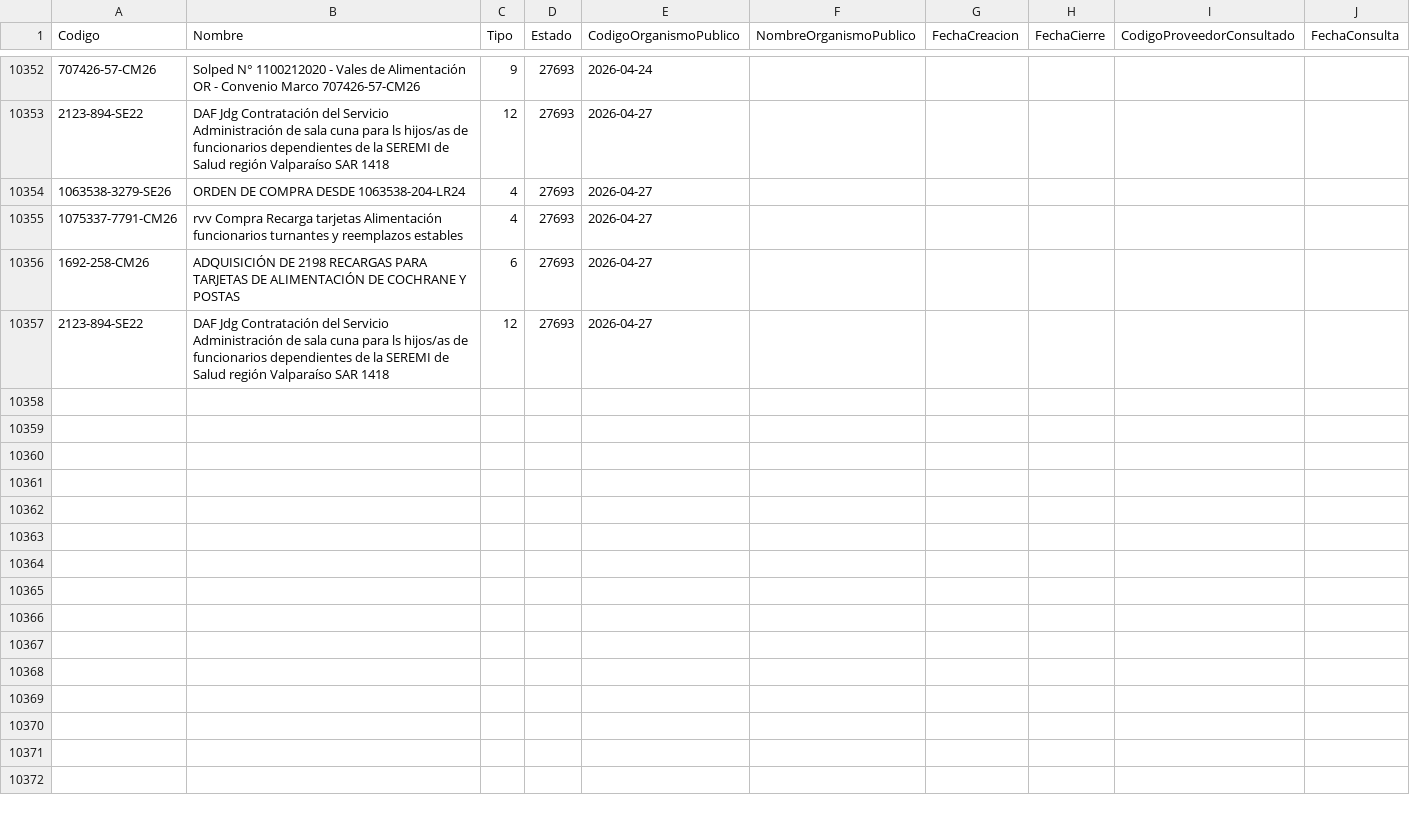
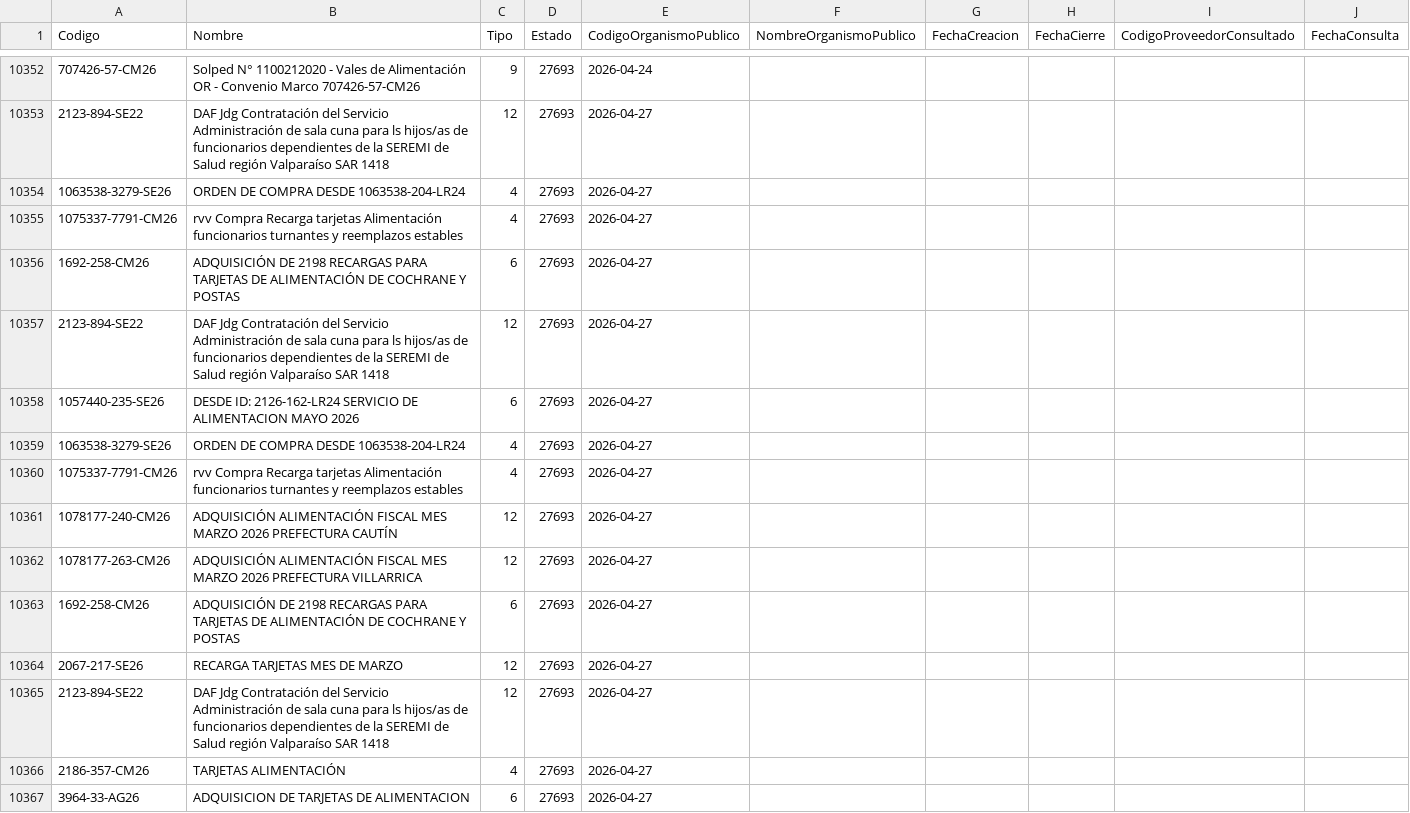
Before and after one commit to hurtadodaniel/mp, a CSV file: data/ordenes_listado.csv, drawn as a sheet; only a part is shown, gaps mark what is left out.

```diff
--- a/data/ordenes_listado.csv
+++ b/data/ordenes_listado.csv
@@ -10357 +10357,11 @@ Codigo,Nombre,Tipo,Estado,CodigoOrganismoPublico,NombreOrganismoPublico,FechaCre
 2123-894-SE22,DAF Jdg Contratación del Servicio Administración de sala cuna para ls hijos/as de funcionarios dependientes de la SEREMI de Salud región Valparaíso SAR 1418,12,27693,2026-04-27
+1057440-235-SE26,DESDE ID: 2126-162-LR24 SERVICIO DE ALIMENTACION MAYO 2026,6,27693,2026-04-27
+1063538-3279-SE26,ORDEN DE COMPRA DESDE 1063538-204-LR24,4,27693,2026-04-27
+1075337-7791-CM26,rvv Compra Recarga tarjetas Alimentación funcionarios turnantes y reemplazos estables,4,27693,2026-04-27
+1078177-240-CM26,ADQUISICIÓN ALIMENTACIÓN FISCAL MES MARZO  2026 PREFECTURA CAUTÍN,12,27693,2026-04-27
+1078177-263-CM26,ADQUISICIÓN ALIMENTACIÓN FISCAL MES MARZO  2026 PREFECTURA VILLARRICA,12,27693,2026-04-27
+1692-258-CM26,ADQUISICIÓN DE 2198 RECARGAS PARA TARJETAS DE ALIMENTACIÓN DE COCHRANE Y POSTAS ,6,27693,2026-04-27
+2067-217-SE26,RECARGA TARJETAS MES DE MARZO,12,27693,2026-04-27
+2123-894-SE22,DAF Jdg Contratación del Servicio Administración de sala cuna para ls hijos/as de funcionarios dependientes de la SEREMI de Salud región Valparaíso SAR 1418,12,27693,2026-04-27
+2186-357-CM26,TARJETAS ALIMENTACIÓN,4,27693,2026-04-27
+3964-33-AG26,ADQUISICION DE TARJETAS DE ALIMENTACION ,6,27693,2026-04-27
```
Also changed, not shown: 2 other files.
